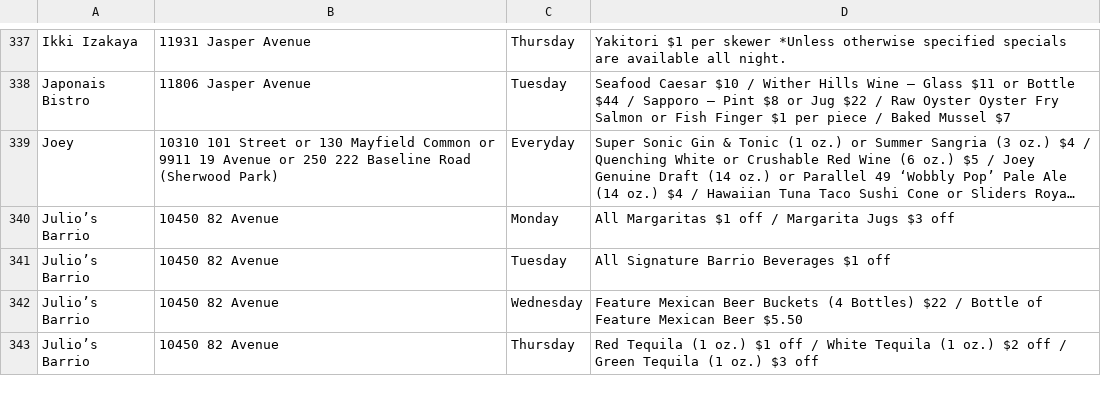
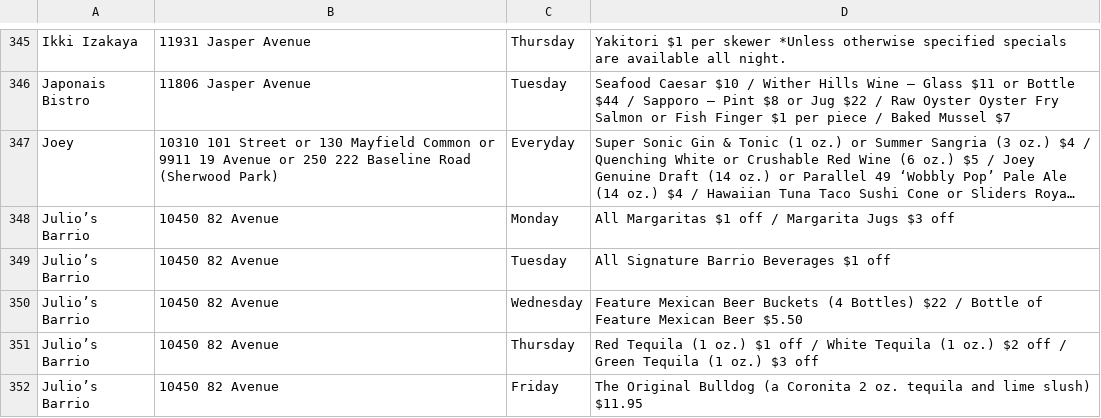
Before and after one commit to cbinns/YEGNightOut, a CSV file: Docs/FaFiFotography-YegFood.csv, drawn as a sheet; only a part is shown, gaps mark what is left out; long unchanged cells end in …; the diff covers the shown part only.

```diff
--- a/Docs/FaFiFotography-YegFood.csv
+++ b/Docs/FaFiFotography-YegFood.csv
@@ -343 +351,2 @@ Julio’s Barrio, 10450 82 Avenue, Wednesday, Feature Mexican Beer Buckets (4 Bo
 Julio’s Barrio, 10450 82 Avenue, Thursday, Red Tequila (1 oz.) $1 off / White Tequila (1 oz.) $2 off / Green Tequila (1 oz.) $3 off
+Julio’s Barrio, 10450 82 Avenue, Friday, The Original Bulldog (a Coronita 2 oz. tequila and lime slush) $11.95
```
Also changed, not shown: 17 added rows and 22 edited cells elsewhere in this file, 1 other file.
